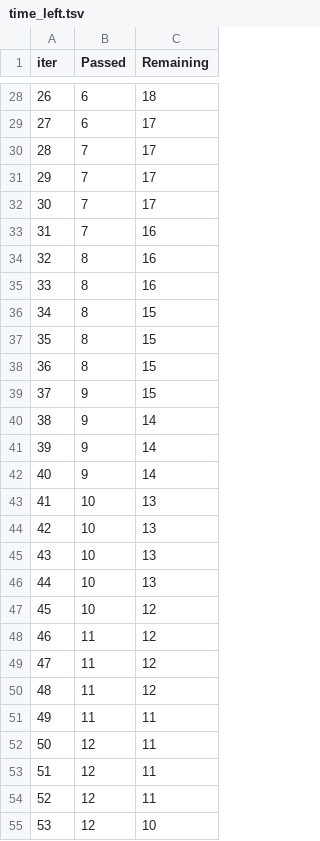
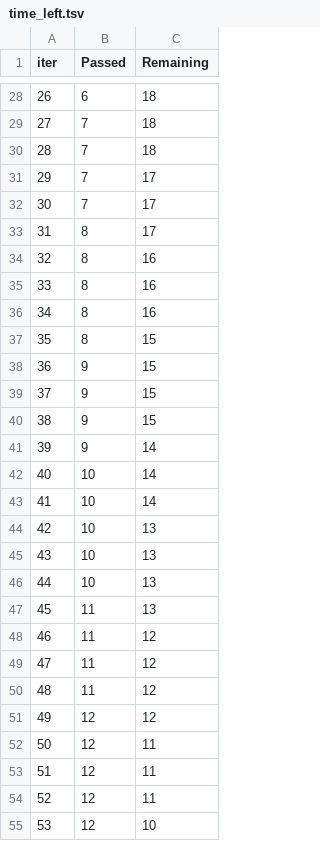
Before and after one commit to aditya-pandey-ai/mlproject, a TSV file: catboost_info/time_left.tsv, drawn as a sheet; only a part is shown, gaps mark what is left out; the diff covers the shown part only.

```diff
--- a/catboost_info/time_left.tsv
+++ b/catboost_info/time_left.tsv
@@ -28,17 +28,17 @@ iter	Passed	Remaining
 26	6	18
-27	6	17
-28	7	17
+27	7	18
+28	7	18
 29	7	17
 30	7	17
-31	7	16
+31	8	17
 32	8	16
 33	8	16
-34	8	15
+34	8	16
 35	8	15
-36	8	15
+36	9	15
 37	9	15
-38	9	14
+38	9	15
 39	9	14
-40	9	14
-41	10	13
+40	10	14
+41	10	14
 42	10	13
@@ -46,3 +46,3 @@ iter	Passed	Remaining
 44	10	13
-45	10	12
+45	11	13
 46	11	12
@@ -50,3 +50,3 @@ iter	Passed	Remaining
 48	11	12
-49	11	11
+49	12	12
 50	12	11
```
Also changed, not shown: 35 edited cells elsewhere in this file, 4 other files.
